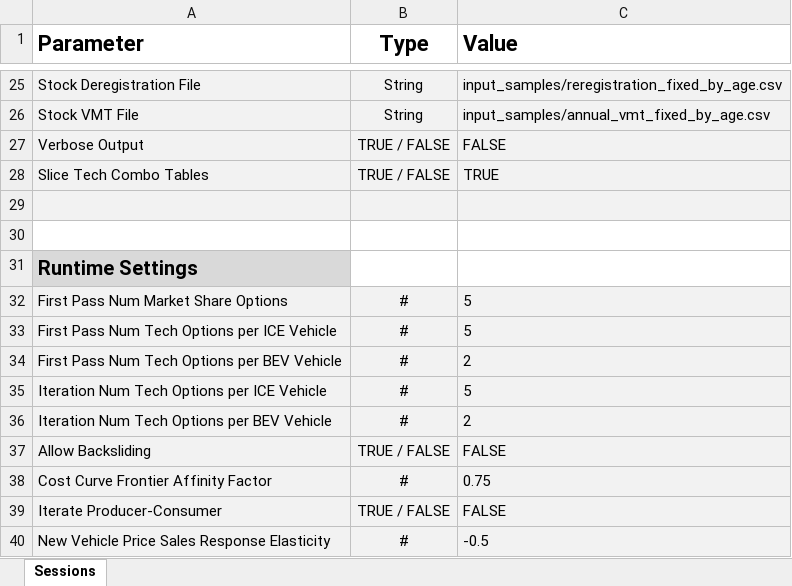
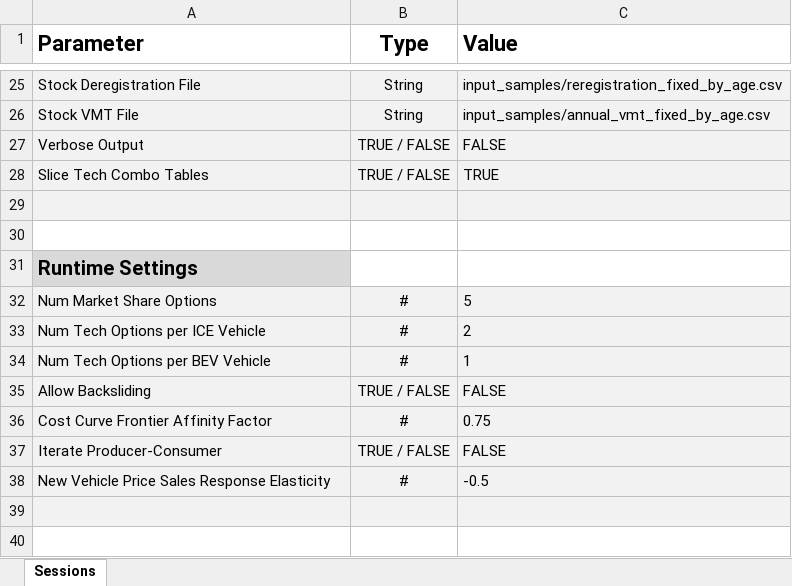
Before and after one commit to USEPA/EPA_OMEGA_Model, an Excel workbook: input_samples/single_session_batch.xlsx, sheet Sessions, drawn as a sheet; only a part is shown, gaps mark what is left out; the shorter side is filled out with more unchanged rows; values as stored, in another font and other column widths than the file's, no borders; removed rows and columns are numbered as before the commit, all else as after; the diff names each change by its address in the sheet, - before the commit and + after, or states it on an @@ line.

```diff
--- a/input_samples/single_session_batch.xlsx (sheet Sessions)
+++ b/input_samples/single_session_batch.xlsx (sheet Sessions)
-A32 (Parameter): First Pass Num Market Share Options
+A32 (Parameter): Num Market Share Options
-row 33: First Pass Num Tech Options per ICE Vehicle | # | 5
-row 34: First Pass Num Tech Options per BEV Vehicle | # | 2
-row 35: Iteration Num Tech Options per ICE Vehicle | # | 5
-A33 (Parameter): Iteration Num Tech Options per BEV Vehicle
+A33 (Parameter): Num Tech Options per ICE Vehicle
+row 34: Num Tech Options per BEV Vehicle | # | 1
```
Also changed, not shown: input_samples/multiple_session_batch.xlsx, 2 other files.
